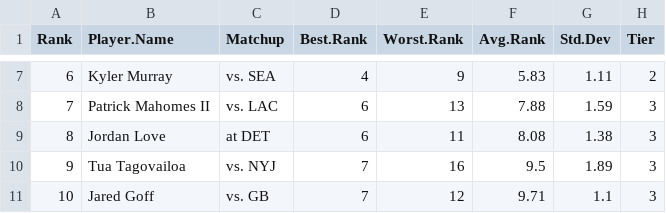
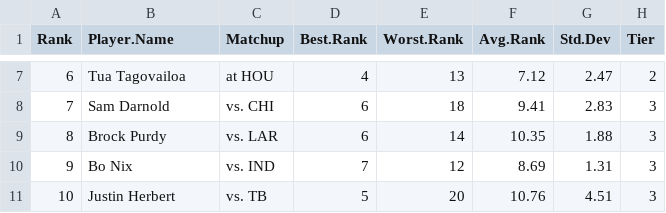
Before and after one commit to makoncline/fantasy-tiers, a CSV file: public/data/rankings/QB-std-rankings-raw.csv, drawn as a sheet; only a part is shown, gaps mark what is left out; the diff covers the shown part only.

```diff
--- a/public/data/rankings/QB-std-rankings-raw.csv
+++ b/public/data/rankings/QB-std-rankings-raw.csv
@@ -7,5 +7,5 @@
-6,"Kyler Murray","vs. SEA",4,9,5.83,1.11,"2"
-7,"Patrick Mahomes II","vs. LAC",6,13,7.88,1.59,"3"
-8,"Jordan Love","at DET",6,11,8.08,1.38,"3"
-9,"Tua Tagovailoa","vs. NYJ",7,16,9.5,1.89,"3"
-10,"Jared Goff","vs. GB",7,12,9.71,1.1,"3"
+6,"Tua Tagovailoa","at HOU",4,13,7.12,2.47,"2"
+7,"Sam Darnold","vs. CHI",6,18,9.41,2.83,"3"
+8,"Brock Purdy","vs. LAR",6,14,10.35,1.88,"3"
+9,"Bo Nix","vs. IND",7,12,8.69,1.31,"3"
+10,"Justin Herbert","vs. TB",5,20,10.76,4.51,"3"
```
Also changed, not shown: 136 edited cells elsewhere in this file, public/data/rankings/FLEX-ppr-rankings-raw.csv, public/data/rankings/FLEX-std-rankings-raw.csv, 49 other files.
